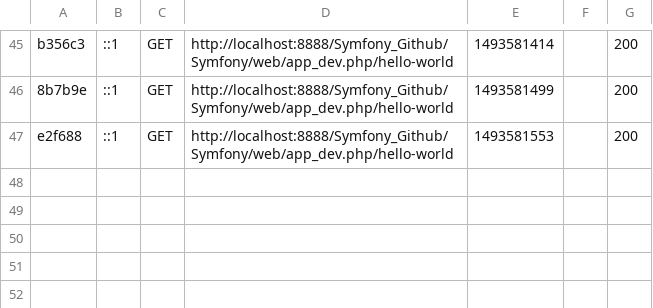
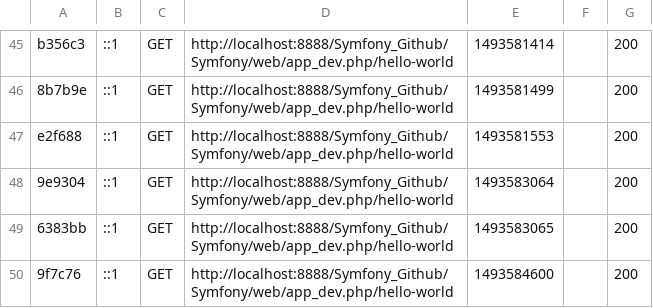
Before and after one commit to KatsanKat/Symfony, a CSV file: Symfony/var/cache/dev/profiler/index.csv, drawn as a sheet; only a part is shown, gaps mark what is left out; the diff names each change by its address in the sheet, - before the commit and + after, or states it on an @@ line.

Commit message:
index.csv dev.log et sessions

```diff
--- a/Symfony/var/cache/dev/profiler/index.csv
+++ b/Symfony/var/cache/dev/profiler/index.csv
+row 48: 9e9304 | ::1 | GET | http://localhost:8888/Symfony_Github/Symfony/web/app_dev.php/hello-world | 1493583064 |  | 200
+row 49: 6383bb | ::1 | GET | http://localhost:8888/Symfony_Github/Symfony/web/app_dev.php/hello-world | 1493583065 |  | 200
+row 50: 9f7c76 | ::1 | GET | http://localhost:8888/Symfony_Github/Symfony/web/app_dev.php/hello-world | 1493584600 |  | 200
```
Also changed, not shown: 2 other files.
